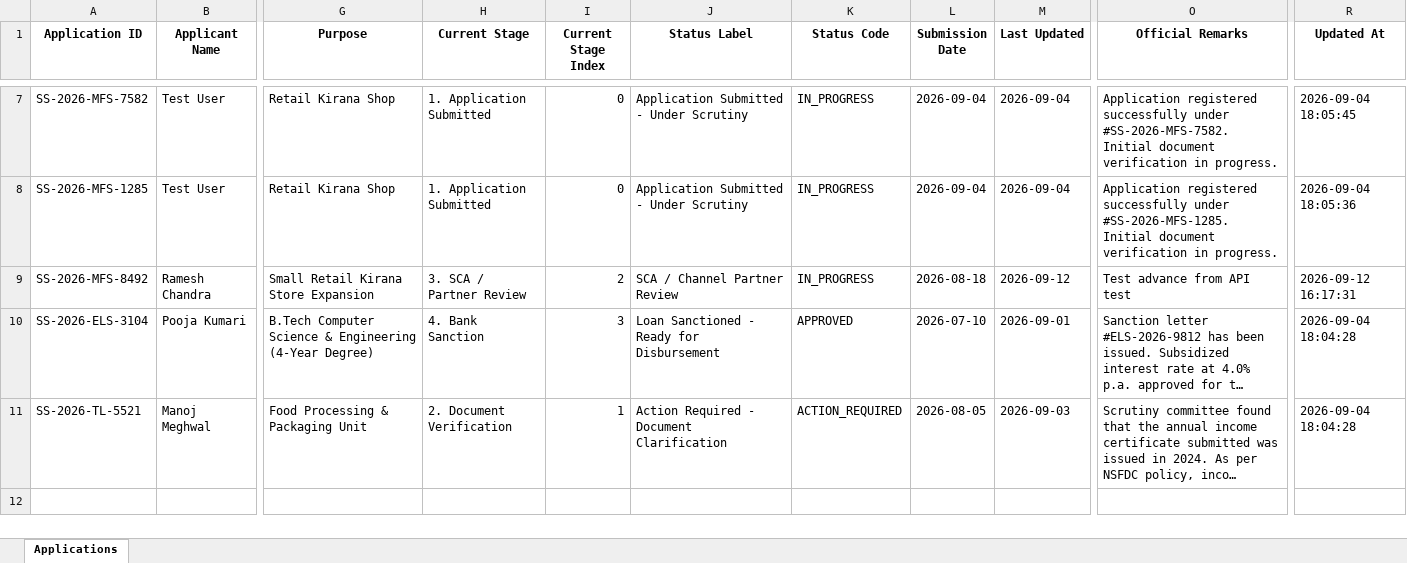
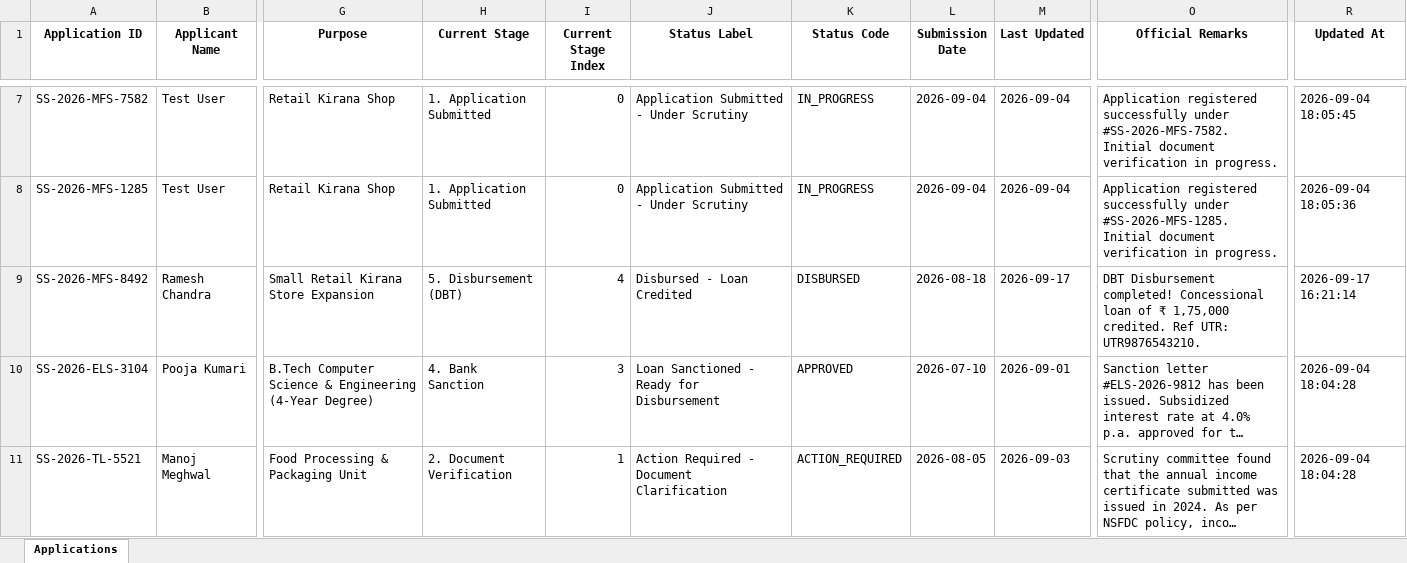
Before and after one commit to najeebkhan11/Final_Scheme-saathi_Project, an Excel workbook: Admin_Data/User_Applications.xlsx, sheet Applications, drawn as a sheet; only a part is shown, gaps mark what is left out; long unchanged cells end in …; values as stored, in another font and other column widths than the file's, no borders; the diff names each change by its address in the sheet, - before the commit and + after, or states it on an @@ line.

Commit message:
Implement end-to-end 5-stage application & document lifecycle with completeness gatekeeper

```diff
--- a/Admin_Data/User_Applications.xlsx (sheet Applications)
+++ b/Admin_Data/User_Applications.xlsx (sheet Applications)
-H9 (Current Stage): 3. SCA / Partner Review
+H9 (Current Stage): 5. Disbursement (DBT)
-I9 (Current Stage Index): 2
+I9 (Current Stage Index): 4
-J9 (Status Label): SCA / Channel Partner Review
+J9 (Status Label): Disbursed - Loan Credited
-K9 (Status Code): IN_PROGRESS
+K9 (Status Code): DISBURSED
-M9 (Last Updated): 2026-09-12
+M9 (Last Updated): 2026-09-17
-O9 (Official Remarks): Test advance from API test
+O9 (Official Remarks): DBT Disbursement completed! Concessional loan of ₹ 1,75,000 credited. Ref UTR: UTR9876543210.
-R9 (Updated At): 2026-09-12 16:17:31
+R9 (Updated At): 2026-09-17 16:21:14
```
Also changed, not shown: Admin_Data/User_Profiles.xlsx, 11 other files.
